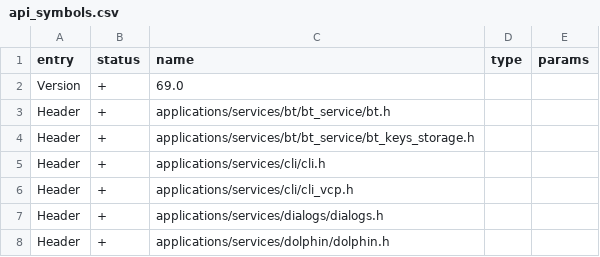
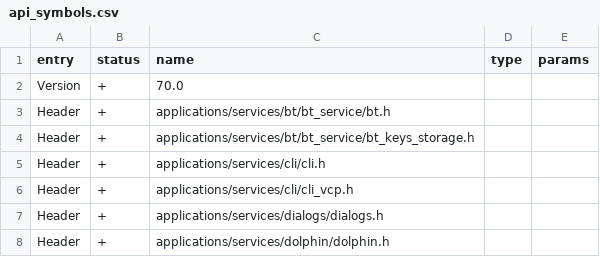
Before and after one commit to ofabel/flipperzero-firmware, a CSV file: targets/f18/api_symbols.csv, drawn as a sheet; only a part is shown.

```diff
--- a/targets/f18/api_symbols.csv
+++ b/targets/f18/api_symbols.csv
@@ -1,3 +1,3 @@
 entry,status,name,type,params
-Version,+,69.0,,
+Version,+,70.0,,
 Header,+,applications/services/bt/bt_service/bt.h,,
```
Also changed, not shown: targets/f7/api_symbols.csv, 21 other files.
